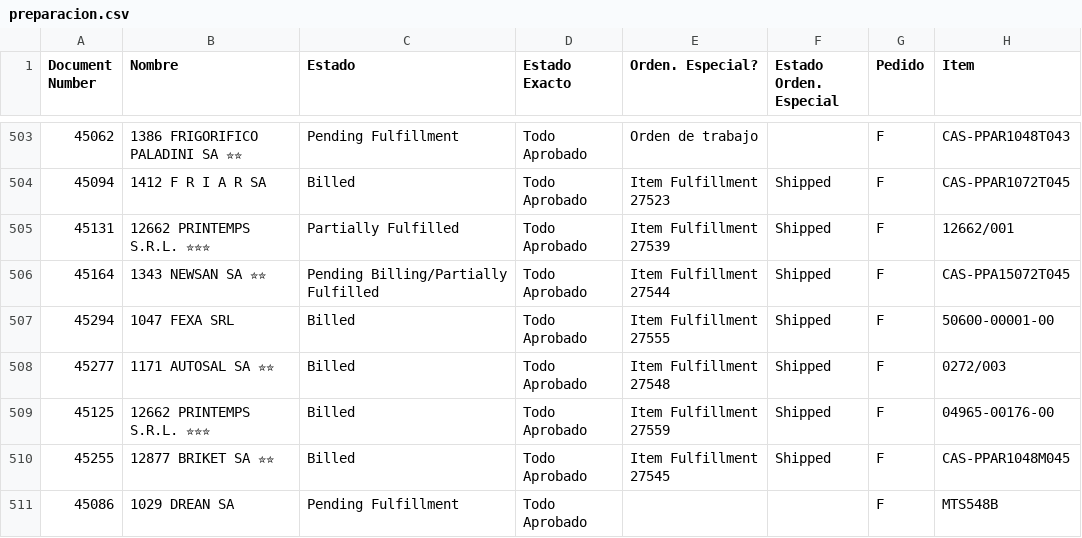
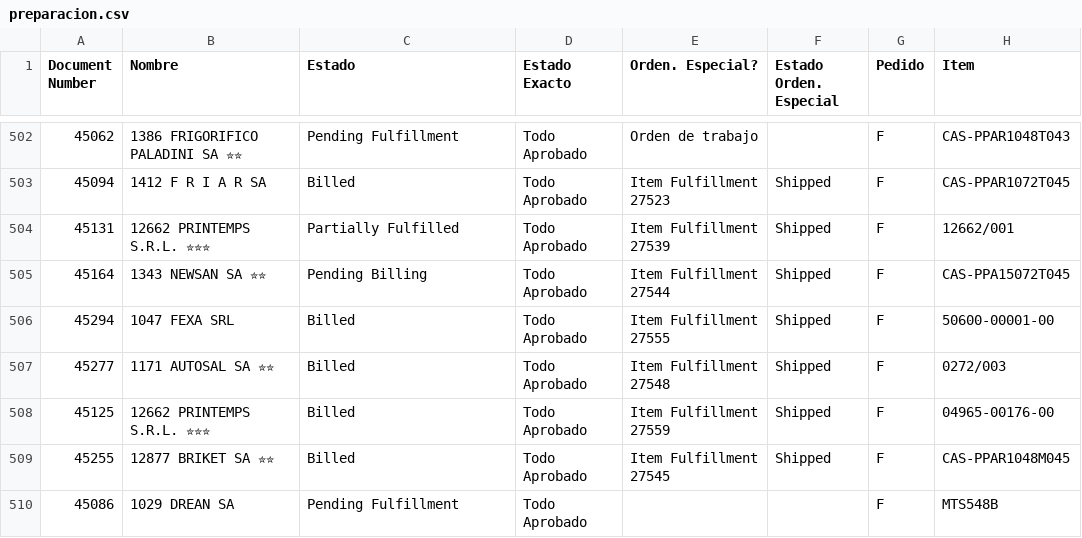
Before and after one commit to Castle-SA/segimiento.github.io, a CSV file: path/to/preparacion.csv, drawn as a sheet; only a part is shown, gaps mark what is left out; addresses are those after the commit; the diff covers the shown part only; the diff names each change by its address in the sheet, - before the commit and + after, or states it on an @@ line.

```diff
--- a/path/to/preparacion.csv
+++ b/path/to/preparacion.csv
-C505 (Estado): Pending Billing/Partially Fulfilled
+C505 (Estado): Pending Billing
```
Also changed, not shown: 1 added row, 1 removed row and 11 edited cells elsewhere in this file.
